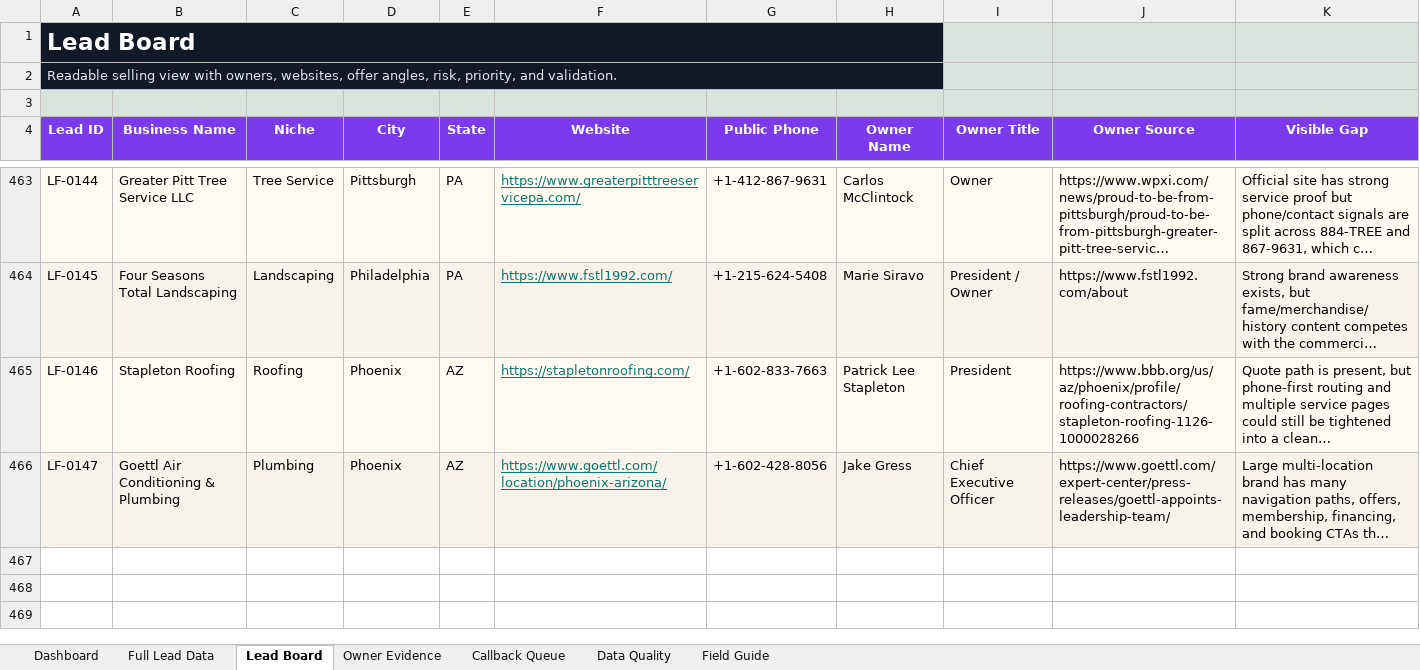
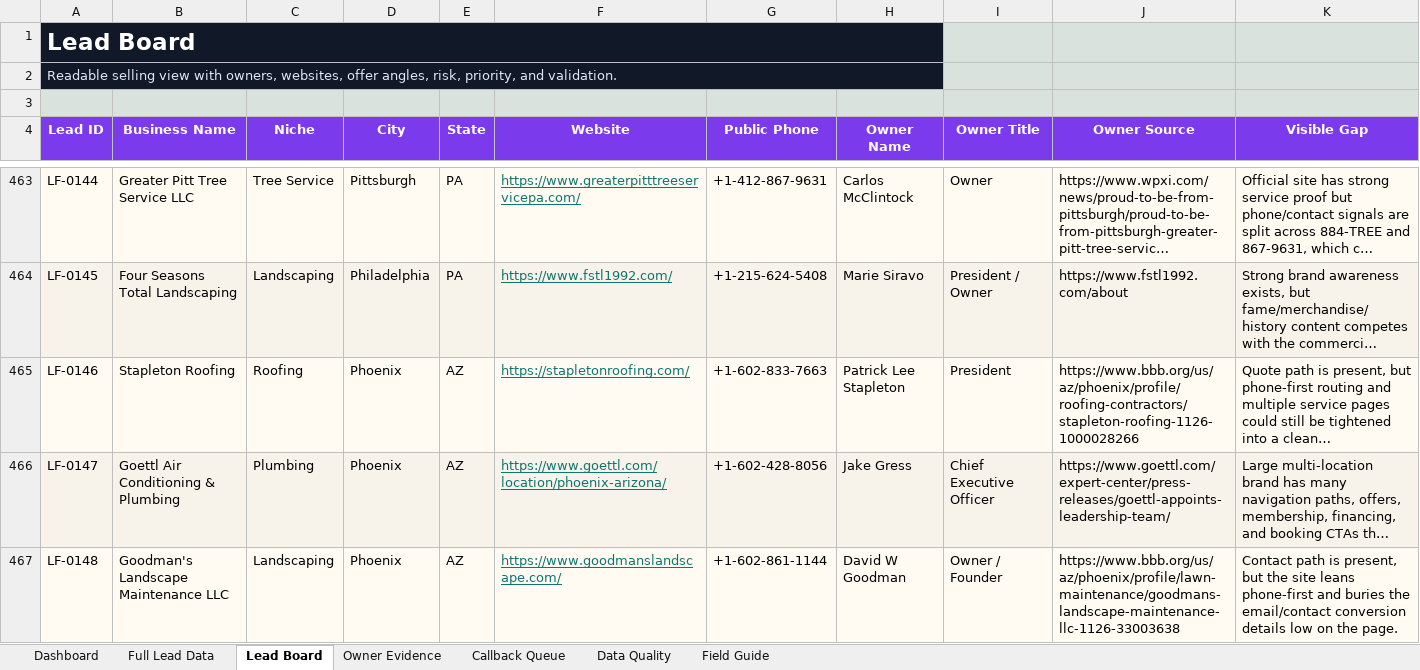
Before and after one commit to x0VIER/leadforge-reboot, an Excel workbook: LeadForge_Reboot/data/views/LeadForge_Master_Viewer.xlsx, sheet Lead Board, drawn as a sheet; only a part is shown, gaps mark what is left out; long unchanged cells end in …; values as stored, in another font and other column widths than the file's, no borders; conditional formats not drawn; rows hold the shown columns only; the diff covers the shown part only; the diff names each change by its address in the sheet, - before the commit and + after, or states it on an @@ line.

Commit message:
Merge Phoenix landscaping lead batch

```diff
--- a/LeadForge_Reboot/data/views/LeadForge_Master_Viewer.xlsx (sheet Lead Board)
+++ b/LeadForge_Reboot/data/views/LeadForge_Master_Viewer.xlsx (sheet Lead Board)
+row 467: LF-0148 | Goodman's Landscape Maintenance LLC | Landscaping | Phoenix | AZ | https://www.goodmanslandscape.com/ | +1-602-861-1144 | David W Goodman | Owner / Founder | https://www.bbb.org/us/az/phoenix/profile/lawn-maintenance/goodmans-landscape-maintenance-llc-1126-33003638 | Contact path is present, but the site leans phone-first and buries the email/contact conversion details low on the page.
```
Also changed, not shown: 1 added row elsewhere in this sheet, sheet Full Lead Data, sheet Data Quality, sheet Owner Evidence, sheet Dashboard, 17 other files.
